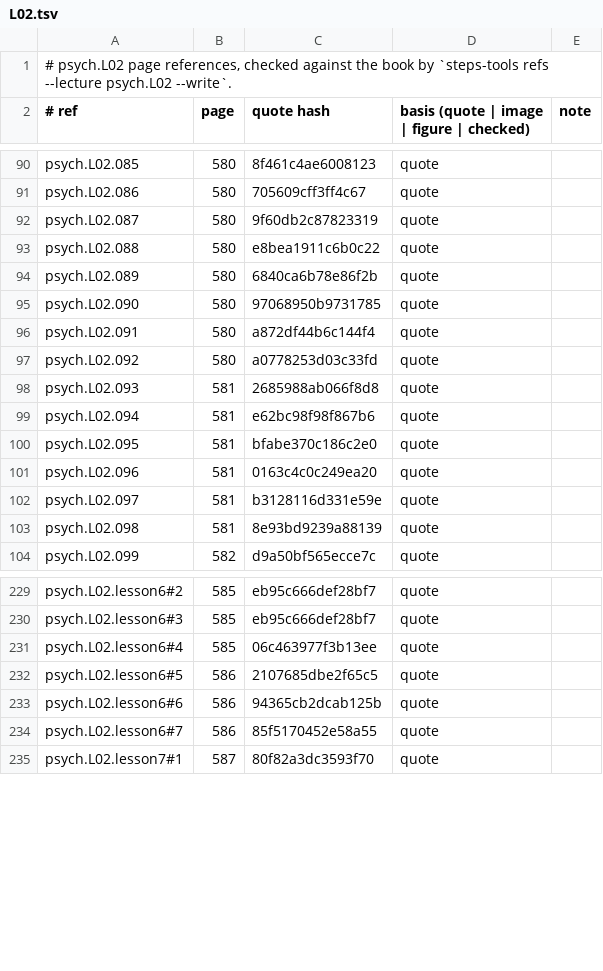
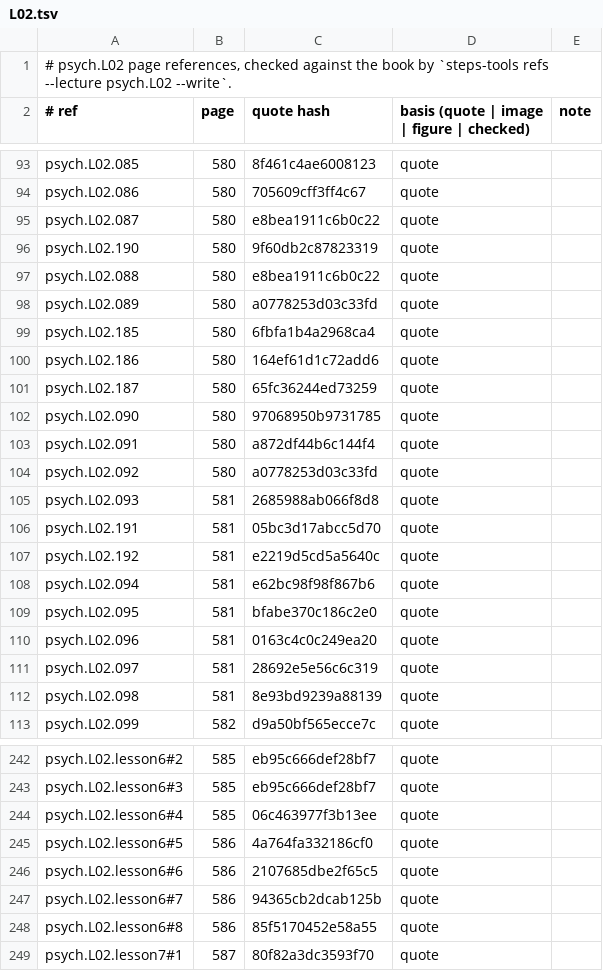
Before and after one commit to MohamedRef/Steps-app, a TSV file: content/book-refs/psych/L02.tsv, drawn as a sheet; only a part is shown, gaps mark what is left out; the diff covers the shown part only.

```diff
--- a/content/book-refs/psych/L02.tsv
+++ b/content/book-refs/psych/L02.tsv
@@ -91,5 +94,9 @@ psych.L02.085	580	8f461c4ae6008123	quote
 psych.L02.086	580	705609cff3ff4c67	quote	
-psych.L02.087	580	9f60db2c87823319	quote	
+psych.L02.087	580	e8bea1911c6b0c22	quote	
+psych.L02.190	580	9f60db2c87823319	quote	
 psych.L02.088	580	e8bea1911c6b0c22	quote	
-psych.L02.089	580	6840ca6b78e86f2b	quote	
+psych.L02.089	580	a0778253d03c33fd	quote	
+psych.L02.185	580	6fbfa1b4a2968ca4	quote	
+psych.L02.186	580	164ef61d1c72add6	quote	
+psych.L02.187	580	65fc36244ed73259	quote	
 psych.L02.090	580	97068950b9731785	quote	
@@ -98,2 +105,4 @@ psych.L02.092	580	a0778253d03c33fd	quote
 psych.L02.093	581	2685988ab066f8d8	quote	
+psych.L02.191	581	05bc3d17abcc5d70	quote	
+psych.L02.192	581	e2219d5cd5a5640c	quote	
 psych.L02.094	581	e62bc98f98f867b6	quote	
@@ -101,3 +110,3 @@ psych.L02.095	581	bfabe370c186c2e0	quote
 psych.L02.096	581	0163c4c0c249ea20	quote	
-psych.L02.097	581	b3128116d331e59e	quote	
+psych.L02.097	581	28692e5e56c6c319	quote	
 psych.L02.098	581	8e93bd9239a88139	quote	
@@ -231,5 +244,6 @@ psych.L02.lesson6#3	585	eb95c666def28bf7	quote
 psych.L02.lesson6#4	585	06c463977f3b13ee	quote	
-psych.L02.lesson6#5	586	2107685dbe2f65c5	quote	
-psych.L02.lesson6#6	586	94365cb2dcab125b	quote	
-psych.L02.lesson6#7	586	85f5170452e58a55	quote	
+psych.L02.lesson6#5	586	4a764fa332186cf0	quote	
+psych.L02.lesson6#6	586	2107685dbe2f65c5	quote	
+psych.L02.lesson6#7	586	94365cb2dcab125b	quote	
+psych.L02.lesson6#8	586	85f5170452e58a55	quote	
 psych.L02.lesson7#1	587	80f82a3dc3593f70	quote	
```
Also changed, not shown: 8 added rows and 4 edited cells elsewhere in this file, content/book-refs/pharm/L01.tsv, content/book-refs/pharm/L02.tsv, 30 other files.
